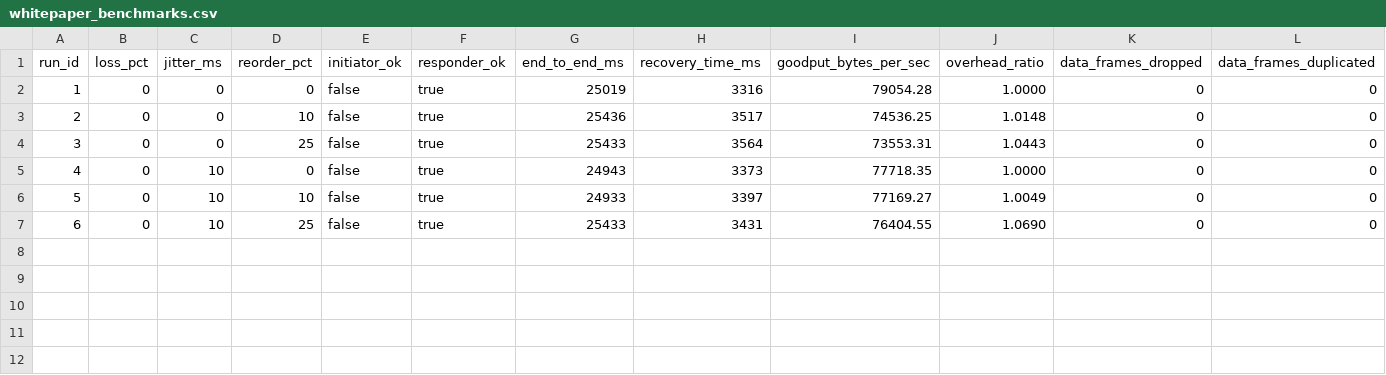
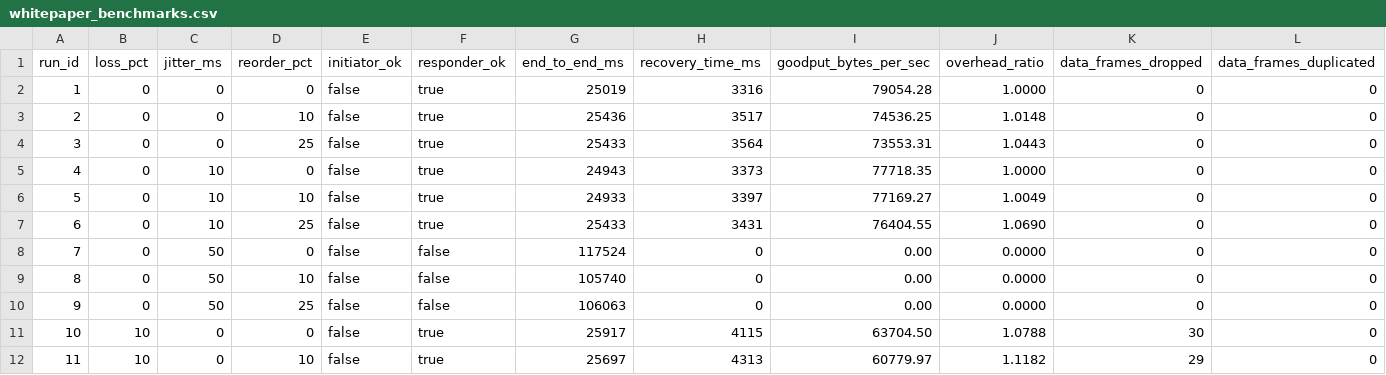
Before and after one commit to GLK-Dev/Velyx, a CSV file: whitepaper_benchmarks.csv, drawn as a sheet; only a part is shown; rows hold the shown columns only; the diff names each change by its address in the sheet, - before the commit and + after, or states it on an @@ line.

```diff
--- a/whitepaper_benchmarks.csv
+++ b/whitepaper_benchmarks.csv
+row 8: 7 | 0 | 50 | 0 | false | false | 117524 | 0 | 0.00 | 0.0000 | 0 | 0
+row 9: 8 | 0 | 50 | 10 | false | false | 105740 | 0 | 0.00 | 0.0000 | 0 | 0
+row 10: 9 | 0 | 50 | 25 | false | false | 106063 | 0 | 0.00 | 0.0000 | 0 | 0
+row 11: 10 | 10 | 0 | 0 | false | true | 25917 | 4115 | 63704.50 | 1.0788 | 30 | 0
+row 12: 11 | 10 | 0 | 10 | false | true | 25697 | 4313 | 60779.97 | 1.1182 | 29 | 0
```
Also changed, not shown: 6 other files.
